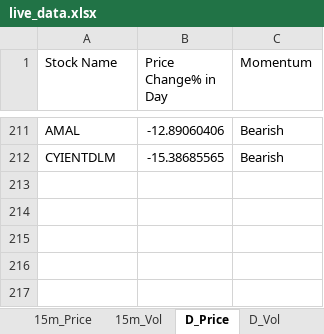
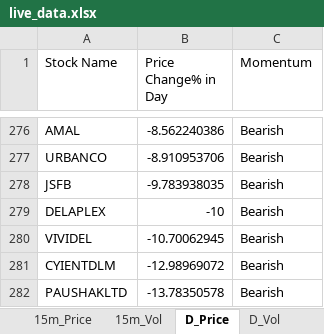
Before and after one commit to srbsharma92/priceAction2, an Excel workbook: data/live_data.xlsx, sheet D_Price, drawn as a sheet; only a part is shown, gaps mark what is left out; values as stored, in another font and other column widths than the file's, no borders; addresses are those after the commit; the diff covers the shown part only; the diff names each change by its address in the sheet, - before the commit and + after, or states it on an @@ line.

```diff
--- a/data/live_data.xlsx (sheet D_Price)
+++ b/data/live_data.xlsx (sheet D_Price)
-B276 (Price Change% in Day): -12.89060406
+B276 (Price Change% in Day): -8.562240386
+row 277: URBANCO | -8.910953706 | Bearish
+row 278: JSFB | -9.783938035 | Bearish
+row 279: DELAPLEX | -10 | Bearish
+row 280: VIVIDEL | -10.70062945 | Bearish
-B281 (Price Change% in Day): -15.38685565
+B281 (Price Change% in Day): -12.98969072
+row 282: PAUSHAKLTD | -13.78350578 | Bearish
```
Also changed, not shown: other rows of this sheet, sheet D_Vol, sheet Opening, sheet 5m_Vol, sheet 15m_Vol, sheet 15m_Price, sheet 5m_Price, 1 more sheet.
